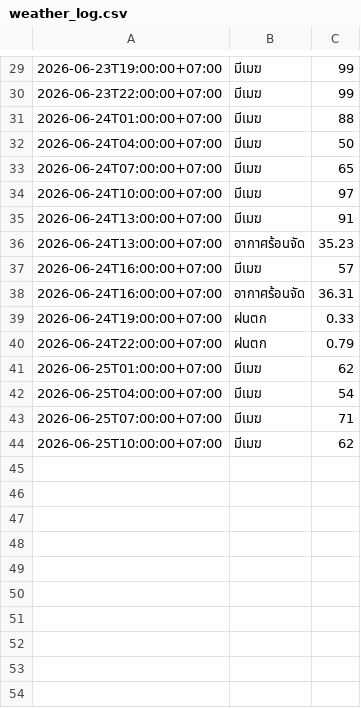
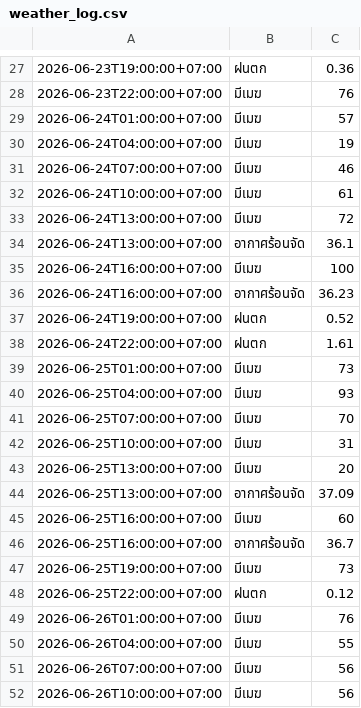
Before and after one commit to wata011/my-water-monitor, a CSV file: weather_log.csv, drawn as a sheet; only a part is shown, gaps mark what is left out; the diff covers the shown part only.

```diff
--- a/weather_log.csv
+++ b/weather_log.csv
@@ -29,16 +27,26 @@
-2026-06-23T19:00:00+07:00,มีเมฆ,99
-2026-06-23T22:00:00+07:00,มีเมฆ,99
-2026-06-24T01:00:00+07:00,มีเมฆ,88
-2026-06-24T04:00:00+07:00,มีเมฆ,50
-2026-06-24T07:00:00+07:00,มีเมฆ,65
-2026-06-24T10:00:00+07:00,มีเมฆ,97
-2026-06-24T13:00:00+07:00,มีเมฆ,91
-2026-06-24T13:00:00+07:00,อากาศร้อนจัด,35.23
-2026-06-24T16:00:00+07:00,มีเมฆ,57
-2026-06-24T16:00:00+07:00,อากาศร้อนจัด,36.31
-2026-06-24T19:00:00+07:00,ฝนตก,0.33
-2026-06-24T22:00:00+07:00,ฝนตก,0.79
-2026-06-25T01:00:00+07:00,มีเมฆ,62
-2026-06-25T04:00:00+07:00,มีเมฆ,54
-2026-06-25T07:00:00+07:00,มีเมฆ,71
-2026-06-25T10:00:00+07:00,มีเมฆ,62
+2026-06-23T19:00:00+07:00,ฝนตก,0.36
+2026-06-23T22:00:00+07:00,มีเมฆ,76
+2026-06-24T01:00:00+07:00,มีเมฆ,57
+2026-06-24T04:00:00+07:00,มีเมฆ,19
+2026-06-24T07:00:00+07:00,มีเมฆ,46
+2026-06-24T10:00:00+07:00,มีเมฆ,61
+2026-06-24T13:00:00+07:00,มีเมฆ,72
+2026-06-24T13:00:00+07:00,อากาศร้อนจัด,36.1
+2026-06-24T16:00:00+07:00,มีเมฆ,100
+2026-06-24T16:00:00+07:00,อากาศร้อนจัด,36.23
+2026-06-24T19:00:00+07:00,ฝนตก,0.52
+2026-06-24T22:00:00+07:00,ฝนตก,1.61
+2026-06-25T01:00:00+07:00,มีเมฆ,73
+2026-06-25T04:00:00+07:00,มีเมฆ,93
+2026-06-25T07:00:00+07:00,มีเมฆ,70
+2026-06-25T10:00:00+07:00,มีเมฆ,31
+2026-06-25T13:00:00+07:00,มีเมฆ,20
+2026-06-25T13:00:00+07:00,อากาศร้อนจัด,37.09
+2026-06-25T16:00:00+07:00,มีเมฆ,60
+2026-06-25T16:00:00+07:00,อากาศร้อนจัด,36.7
+2026-06-25T19:00:00+07:00,มีเมฆ,73
+2026-06-25T22:00:00+07:00,ฝนตก,0.12
+2026-06-26T01:00:00+07:00,มีเมฆ,76
+2026-06-26T04:00:00+07:00,มีเมฆ,55
+2026-06-26T07:00:00+07:00,มีเมฆ,56
+2026-06-26T10:00:00+07:00,มีเมฆ,56
```
Also changed, not shown: 6 added rows, 8 removed rows and 16 edited cells elsewhere in this file.
